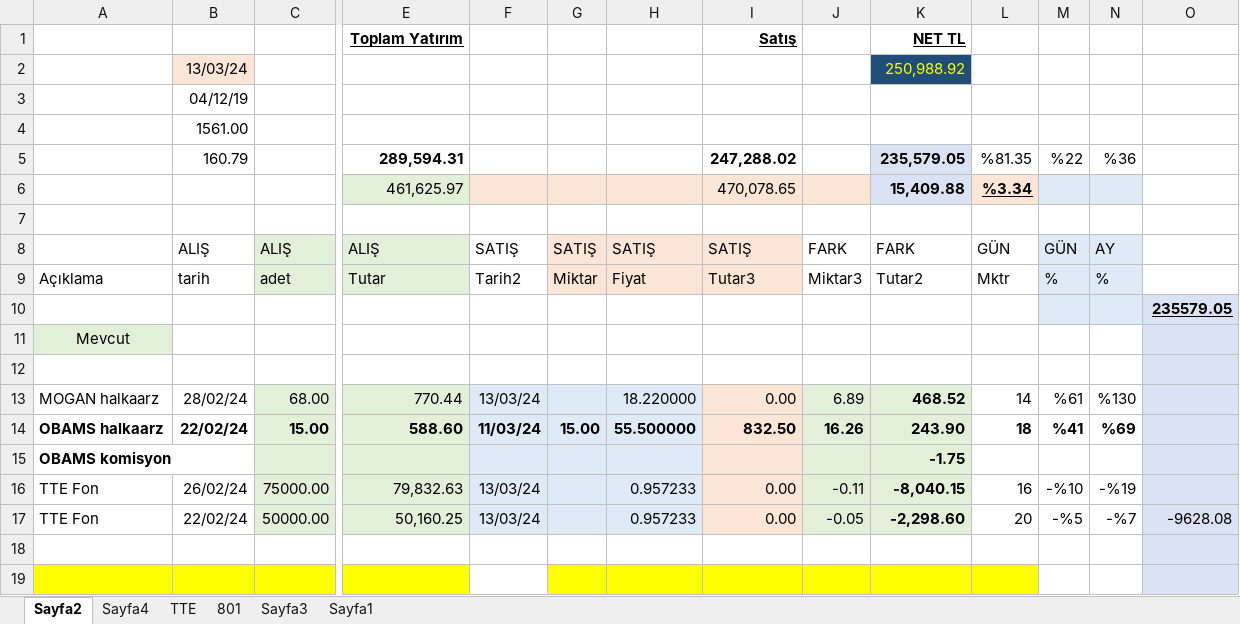
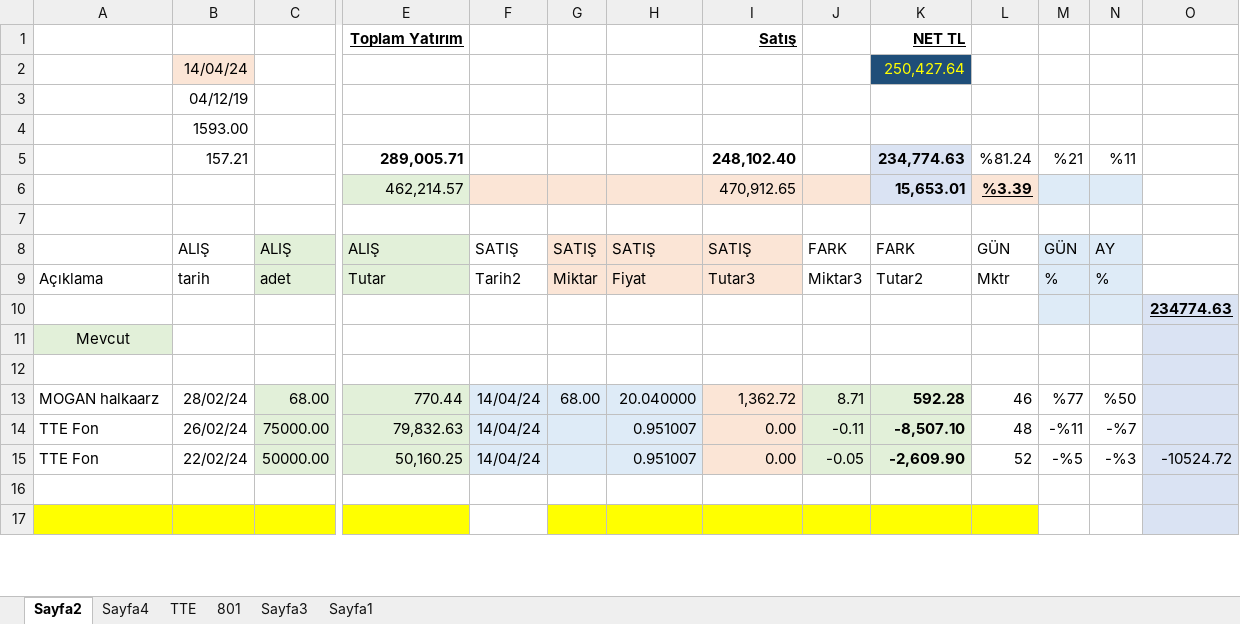
Before and after one commit to roboturx/tdy, an Excel workbook: 05-24-YTRM.xlsx, sheet Sayfa2, drawn as a sheet; only a part is shown, gaps mark what is left out; values as stored, in another font and other column widths than the file's, no borders; table styles not drawn; removed rows and columns are numbered as before the commit, all else as after; rows hold the shown columns only; the diff covers the shown part only; the diff names each change by its address in the sheet, - before the commit and + after, or states it on an @@ line.

Commit message:
committed 20240314

```diff
--- a/05-24-YTRM.xlsx (sheet Sayfa2)
+++ b/05-24-YTRM.xlsx (sheet Sayfa2)
-row 2:  | 13/03/24 |  |  |  |  |  |  |  | 250,988.92
+row 2:  | 14/04/24 |  |  |  |  |  |  |  | 250,427.64
-B4: 1561.00
+B4: 1593.00
-row 5:  | 160.79 |  | 289,594.31 |  |  |  | 247,288.02 |  | 235,579.05 | %81.35 | %22 | %36
-row 6:  |  |  | 461,625.97 |  |  |  | 470,078.65 |  | 15,409.88 | %3.34
+row 5:  | 157.21 |  | 289,005.71 |  |  |  | 248,102.40 |  | 234,774.63 | %81.24 | %21 | %11
+row 6:  |  |  | 462,214.57 |  |  |  | 470,912.65 |  | 15,653.01 | %3.39
-O10: 235579.05
+O10: 234774.63
-F13: 13/03/24
+F13: 14/04/24
-G13: (empty)
+G13: 68.00
-H13: 18.220000
+H13: 20.040000
-I13: 0.00
+I13: 1,362.72
-J13: 6.89
+J13: 8.71
-K13: 468.52
+K13: 592.28
-L13: 14
+L13: 46
-M13: %61
+M13: %77
-N13: %130
+N13: %50
-row 14: OBAMS halkaarz | 22/02/24 | 15.00 | 588.60 | 11/03/24 | 15.00 | 55.500000 | 832.50 | 16.26 | 243.90 | 18 | %41 | %69
@@ row 15 moved to row 36: OBAMS komisyon @@
-F14:F15: 13/03/24
+F14:F15: 14/04/24
-H14:H15: 0.957233
+H14:H15: 0.951007
-K14: -8,040.15
+K14: -8,507.10
-L14: 16
+L14: 48
-M14: -%10
+M14: -%11
-N14: -%19
+N14: -%7
-K15: -2,298.60
+K15: -2,609.90
-L15: 20
+L15: 52
-N15: -%7
+N15: -%3
-O15: -9628.08
+O15: -10524.72
```
Also changed, not shown: 1 added row and 70 edited cells elsewhere in this sheet, sheet Sayfa4, formulas that keep their value, charts or pictures.
